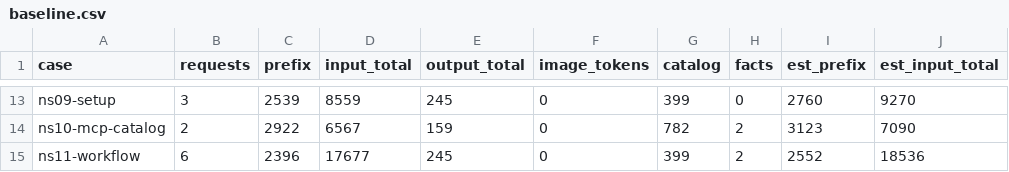
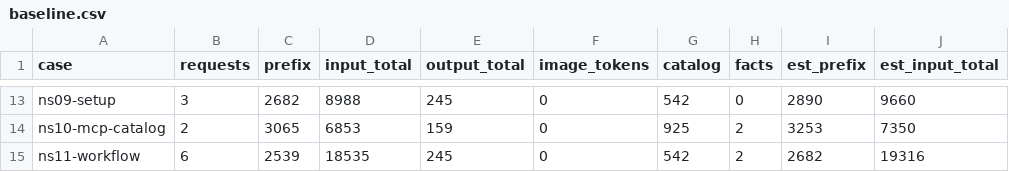
Before and after one commit to Broccolito/gptr, a CSV file: dev/bench/tokens/baseline.csv, drawn as a sheet; only a part is shown, gaps mark what is left out; the diff covers the shown part only.

```diff
--- a/dev/bench/tokens/baseline.csv
+++ b/dev/bench/tokens/baseline.csv
@@ -13,3 +13,3 @@
-"ns09-setup",3,2539,8559,245,0,399,0,2760,9270
-"ns10-mcp-catalog",2,2922,6567,159,0,782,2,3123,7090
-"ns11-workflow",6,2396,17677,245,0,399,2,2552,18536
+"ns09-setup",3,2682,8988,245,0,542,0,2890,9660
+"ns10-mcp-catalog",2,3065,6853,159,0,925,2,3253,7350
+"ns11-workflow",6,2539,18535,245,0,542,2,2682,19316
```
Also changed, not shown: 45 edited cells elsewhere in this file, 3 other files.
